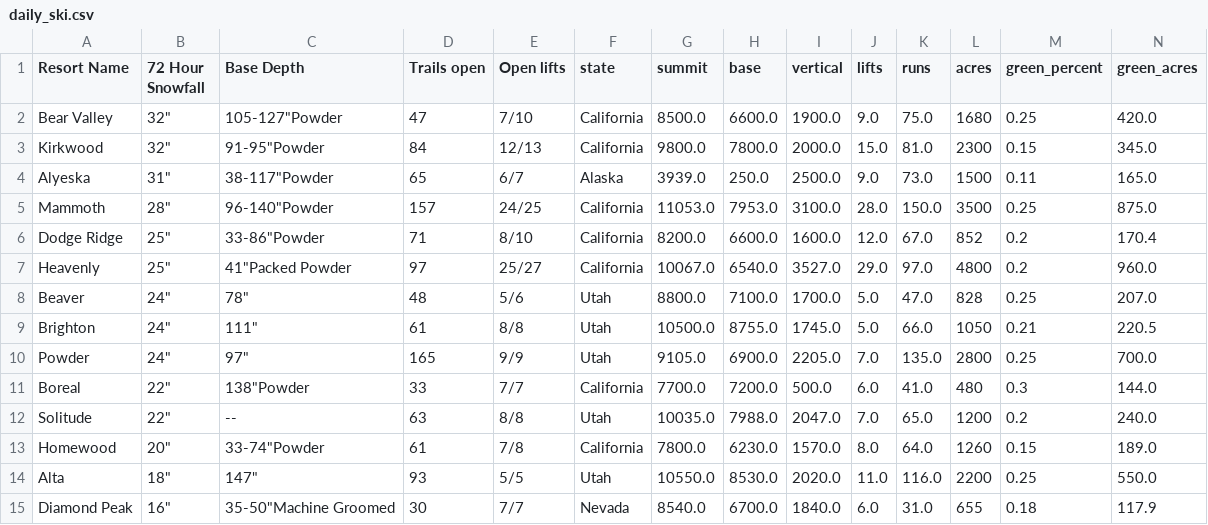
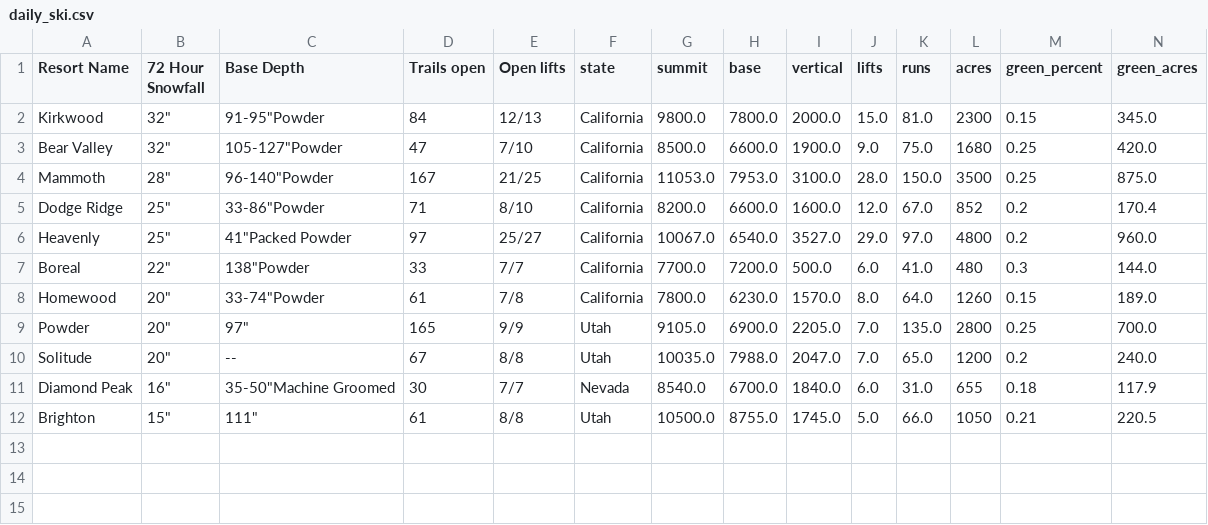
Before and after one commit to shayonkeating/schnarmap, a CSV file: frontend/schnar_map/public/data/daily_ski.csv, drawn as a sheet; only a part is shown; removed rows and columns are numbered as before the commit, all else as after; rows hold the shown columns only; the diff names each change by its address in the sheet, - before the commit and + after, or states it on an @@ line.

```diff
--- a/frontend/schnar_map/public/data/daily_ski.csv
+++ b/frontend/schnar_map/public/data/daily_ski.csv
@@ row 3 moved to row 2: Kirkwood @@
-row 4: Alyeska | 31" | 38-117"Powder | 65 | 6/7 | Alaska | 3939.0 | 250.0 | 2500.0 | 9.0 | 73.0 | 1500 | 0.11 | 165.0
-D4 (Trails open): 157
+D4 (Trails open): 167
-E4 (Open lifts): 24/25
+E4 (Open lifts): 21/25
-row 8: Beaver | 24" | 78" | 48 | 5/6 | Utah | 8800.0 | 7100.0 | 1700.0 | 5.0 | 47.0 | 828 | 0.25 | 207.0
-row 9: Brighton | 24" | 111" | 61 | 8/8 | Utah | 10500.0 | 8755.0 | 1745.0 | 5.0 | 66.0 | 1050 | 0.21 | 220.5
-row 10: Powder | 24" | 97" | 165 | 9/9 | Utah | 9105.0 | 6900.0 | 2205.0 | 7.0 | 135.0 | 2800 | 0.25 | 700.0
-row 12: Solitude | 22" | -- | 63 | 8/8 | Utah | 10035.0 | 7988.0 | 2047.0 | 7.0 | 65.0 | 1200 | 0.2 | 240.0
-row 14: Alta | 18" | 147" | 93 | 5/5 | Utah | 10550.0 | 8530.0 | 2020.0 | 11.0 | 116.0 | 2200 | 0.25 | 550.0
+row 9: Powder | 20" | 97" | 165 | 9/9 | Utah | 9105.0 | 6900.0 | 2205.0 | 7.0 | 135.0 | 2800 | 0.25 | 700.0
+row 10: Solitude | 20" | -- | 67 | 8/8 | Utah | 10035.0 | 7988.0 | 2047.0 | 7.0 | 65.0 | 1200 | 0.2 | 240.0
+row 12: Brighton | 15" | 111" | 61 | 8/8 | Utah | 10500.0 | 8755.0 | 1745.0 | 5.0 | 66.0 | 1050 | 0.21 | 220.5
```
